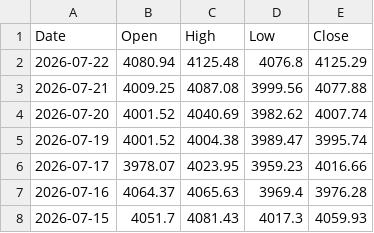
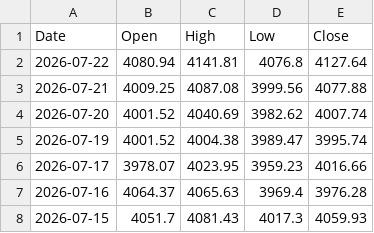
Before and after one commit to bearish168/xau-data-mirror, a CSV file: daily-data.csv, drawn as a sheet; only a part is shown.

Commit message:
myfxbook historical 1 day (จากข้อมูลจริง): 2026-07-22T12:45:20.929Z

```diff
--- a/daily-data.csv
+++ b/daily-data.csv
@@ -1,3 +1,3 @@
 Date,Open,High,Low,Close
-2026-07-22,4080.94,4125.48,4076.8,4125.29
+2026-07-22,4080.94,4141.81,4076.8,4127.64
 2026-07-21,4009.25,4087.08,3999.56,4077.88
```
